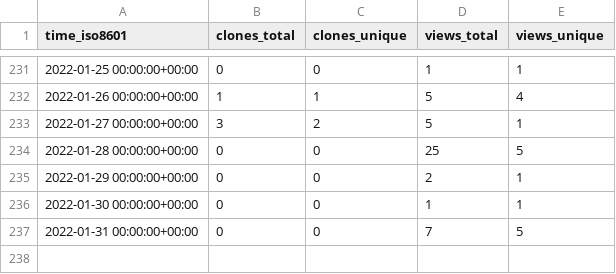
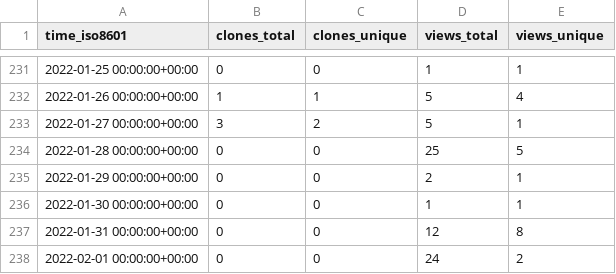
Before and after one commit to jonescompneurolab/hnn-tracking, a CSV file: jonescompneurolab/hnn/ghrs-data/views_clones_aggregate.csv, drawn as a sheet; only a part is shown, gaps mark what is left out.

```diff
--- a/jonescompneurolab/hnn/ghrs-data/views_clones_aggregate.csv
+++ b/jonescompneurolab/hnn/ghrs-data/views_clones_aggregate.csv
@@ -236,2 +236,3 @@ time_iso8601,clones_total,clones_unique,views_total,views_unique
 2022-01-30 00:00:00+00:00,0,0,1,1
-2022-01-31 00:00:00+00:00,0,0,7,5
+2022-01-31 00:00:00+00:00,0,0,12,8
+2022-02-01 00:00:00+00:00,0,0,24,2
```
Also changed, not shown: 1 other file.
